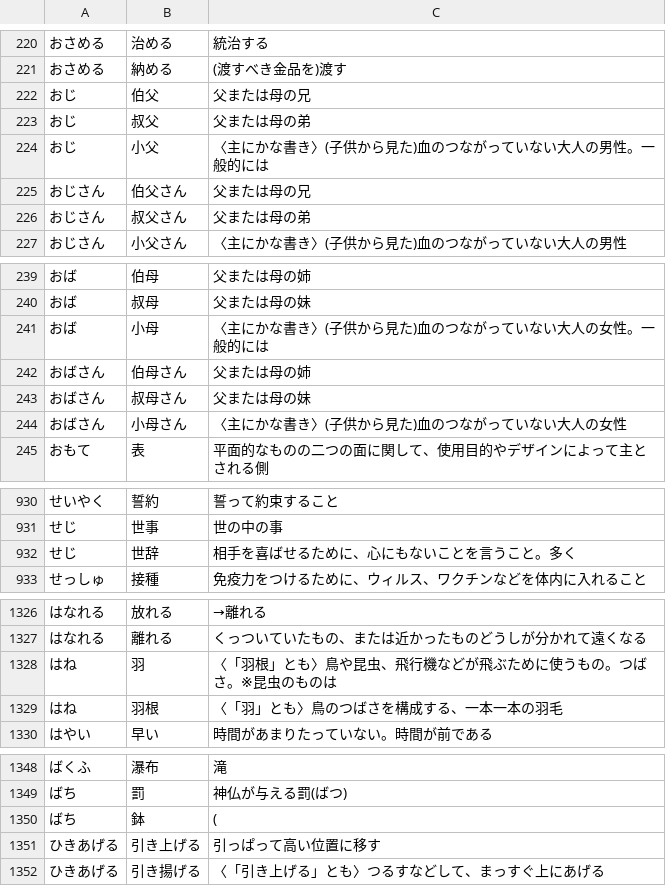
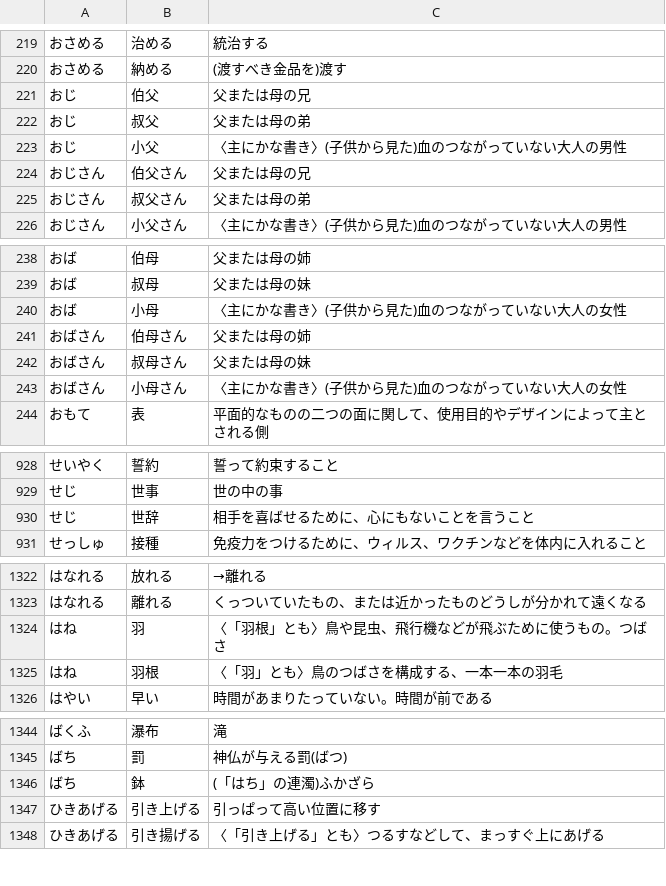
Before and after one commit to dolquis/azooKey-Desktop, a TSV file: data/homophone-notes.tsv, drawn as a sheet; only a part is shown, gaps mark what is left out; the diff covers the shown part only.

```diff
--- a/data/homophone-notes.tsv
+++ b/data/homophone-notes.tsv
@@ -223,3 +222,3 @@
 おじ	叔父	父または母の弟
-おじ	小父	〈主にかな書き〉(子供から見た)血のつながっていない大人の男性。一般的には
+おじ	小父	〈主にかな書き〉(子供から見た)血のつながっていない大人の男性
 おじさん	伯父さん	父または母の兄
@@ -240,3 +239,3 @@
 おば	叔母	父または母の妹
-おば	小母	〈主にかな書き〉(子供から見た)血のつながっていない大人の女性。一般的には
+おば	小母	〈主にかな書き〉(子供から見た)血のつながっていない大人の女性
 おばさん	伯母さん	父または母の姉
@@ -931,3 +929,3 @@
 せじ	世事	世の中の事
-せじ	世辞	相手を喜ばせるために、心にもないことを言うこと。多く
+せじ	世辞	相手を喜ばせるために、心にもないことを言うこと
 せっしゅ	接種	免疫力をつけるために、ウィルス、ワクチンなどを体内に入れること
@@ -1327,3 +1323,3 @@
 はなれる	離れる	くっついていたもの、または近かったものどうしが分かれて遠くなる
-はね	羽	〈「羽根」とも〉鳥や昆虫、飛行機などが飛ぶために使うもの。つばさ。※昆虫のものは
+はね	羽	〈「羽根」とも〉鳥や昆虫、飛行機などが飛ぶために使うもの。つばさ
 はね	羽根	〈「羽」とも〉鳥のつばさを構成する、一本一本の羽毛
@@ -1349,3 +1345,3 @@
 ばち	罰	神仏が与える罰(ばつ)
-ばち	鉢	(
+ばち	鉢	(「はち」の連濁)ふかざら
 ひきあげる	引き上げる	引っぱって高い位置に移す
```
Also changed, not shown: 4 removed rows and 1 edited cell elsewhere in this file, 6 other files.
